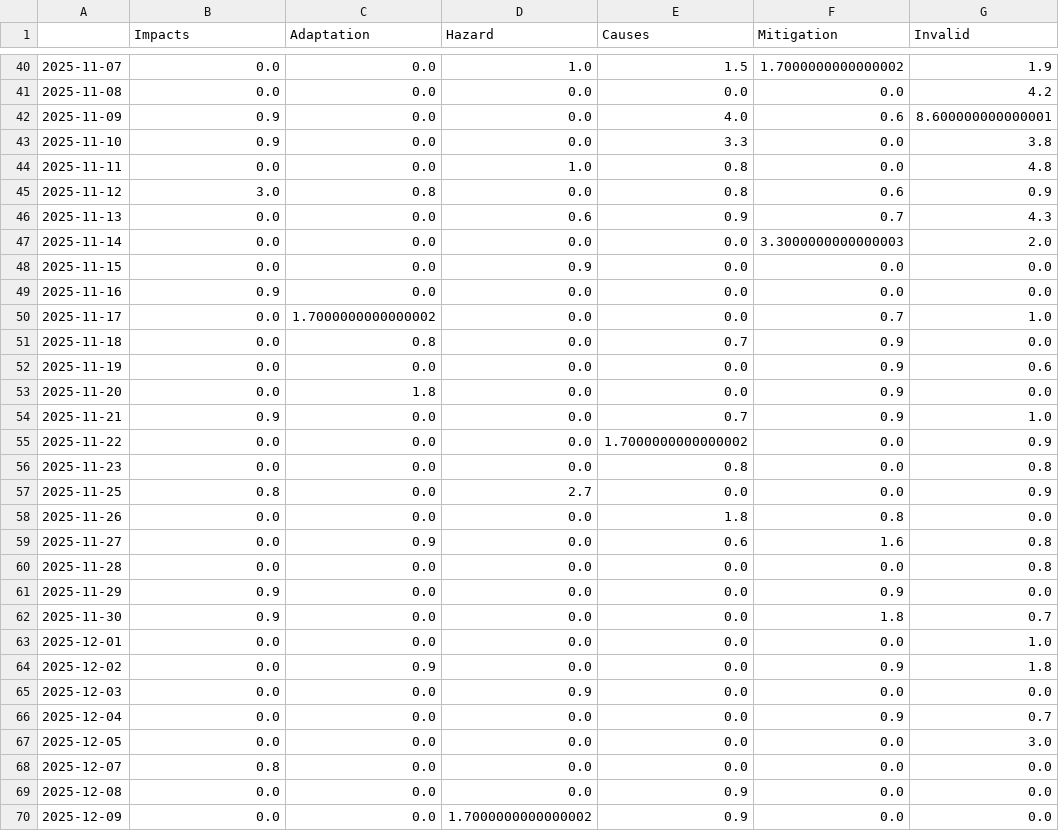
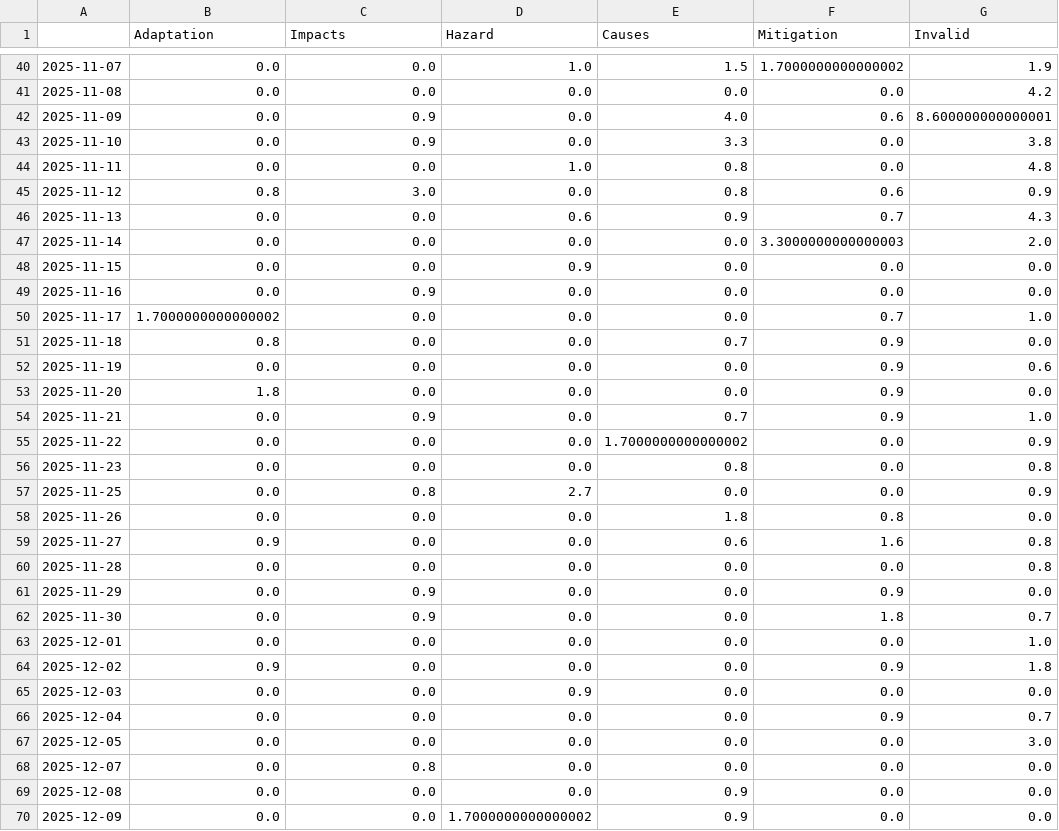
Before and after one commit to hannak555-news/heatIsComing, a CSV file: csv/topics_date.csv, drawn as a sheet; only a part is shown, gaps mark what is left out; the diff covers the shown part only.

```diff
--- a/csv/topics_date.csv
+++ b/csv/topics_date.csv
@@ -1 +1 @@
-,Impacts,Adaptation,Hazard,Causes,Mitigation,Invalid
+,Adaptation,Impacts,Hazard,Causes,Mitigation,Invalid
@@ -41,6 +41,6 @@
 2025-11-08,0.0,0.0,0.0,0.0,0.0,4.2
-2025-11-09,0.9,0.0,0.0,4.0,0.6,8.600000000000001
-2025-11-10,0.9,0.0,0.0,3.3,0.0,3.8
+2025-11-09,0.0,0.9,0.0,4.0,0.6,8.600000000000001
+2025-11-10,0.0,0.9,0.0,3.3,0.0,3.8
 2025-11-11,0.0,0.0,1.0,0.8,0.0,4.8
-2025-11-12,3.0,0.8,0.0,0.8,0.6,0.9
+2025-11-12,0.8,3.0,0.0,0.8,0.6,0.9
 2025-11-13,0.0,0.0,0.6,0.9,0.7,4.3
@@ -48,18 +48,18 @@
 2025-11-15,0.0,0.0,0.9,0.0,0.0,0.0
-2025-11-16,0.9,0.0,0.0,0.0,0.0,0.0
-2025-11-17,0.0,1.7000000000000002,0.0,0.0,0.7,1.0
-2025-11-18,0.0,0.8,0.0,0.7,0.9,0.0
+2025-11-16,0.0,0.9,0.0,0.0,0.0,0.0
+2025-11-17,1.7000000000000002,0.0,0.0,0.0,0.7,1.0
+2025-11-18,0.8,0.0,0.0,0.7,0.9,0.0
 2025-11-19,0.0,0.0,0.0,0.0,0.9,0.6
-2025-11-20,0.0,1.8,0.0,0.0,0.9,0.0
-2025-11-21,0.9,0.0,0.0,0.7,0.9,1.0
+2025-11-20,1.8,0.0,0.0,0.0,0.9,0.0
+2025-11-21,0.0,0.9,0.0,0.7,0.9,1.0
 2025-11-22,0.0,0.0,0.0,1.7000000000000002,0.0,0.9
 2025-11-23,0.0,0.0,0.0,0.8,0.0,0.8
-2025-11-25,0.8,0.0,2.7,0.0,0.0,0.9
+2025-11-25,0.0,0.8,2.7,0.0,0.0,0.9
 2025-11-26,0.0,0.0,0.0,1.8,0.8,0.0
-2025-11-27,0.0,0.9,0.0,0.6,1.6,0.8
+2025-11-27,0.9,0.0,0.0,0.6,1.6,0.8
 2025-11-28,0.0,0.0,0.0,0.0,0.0,0.8
-2025-11-29,0.9,0.0,0.0,0.0,0.9,0.0
-2025-11-30,0.9,0.0,0.0,0.0,1.8,0.7
+2025-11-29,0.0,0.9,0.0,0.0,0.9,0.0
+2025-11-30,0.0,0.9,0.0,0.0,1.8,0.7
 2025-12-01,0.0,0.0,0.0,0.0,0.0,1.0
-2025-12-02,0.0,0.9,0.0,0.0,0.9,1.8
+2025-12-02,0.9,0.0,0.0,0.0,0.9,1.8
 2025-12-03,0.0,0.0,0.9,0.0,0.0,0.0
@@ -67,3 +67,3 @@
 2025-12-05,0.0,0.0,0.0,0.0,0.0,3.0
-2025-12-07,0.8,0.0,0.0,0.0,0.0,0.0
+2025-12-07,0.0,0.8,0.0,0.0,0.0,0.0
 2025-12-08,0.0,0.0,0.0,0.9,0.0,0.0
```
Also changed, not shown: 96 edited cells elsewhere in this file, 5 other files.
